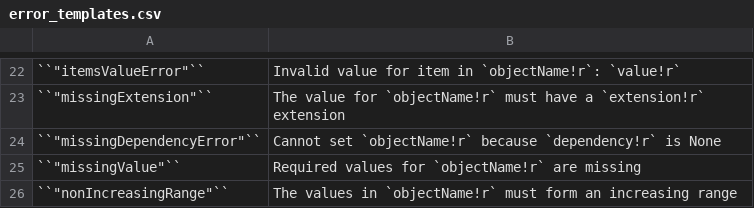
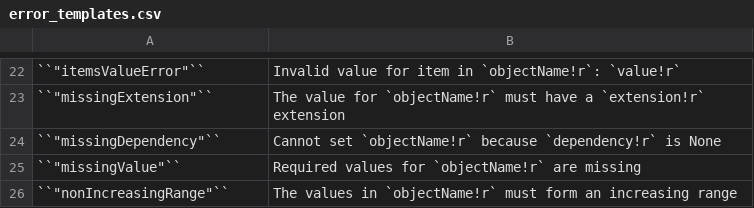
Before and after one commit to knutnergaard/smufolib, a CSV file: docs/error_templates.csv, drawn as a sheet; only a part is shown, gaps mark what is left out.

Commit message:
Change `missingDependencyError` to `MissingDependency`.

```diff
--- a/docs/error_templates.csv
+++ b/docs/error_templates.csv
@@ -23,3 +23,3 @@
 "``""missingExtension""``","The value for `objectName!r` must have a `extension!r` extension"
-"``""missingDependencyError""``","Cannot set `objectName!r` because `dependency!r` is None"
+"``""missingDependency""``","Cannot set `objectName!r` because `dependency!r` is None"
 "``""missingValue""``","Required values for `objectName!r` are missing"
```
Also changed, not shown: 2 other files.
